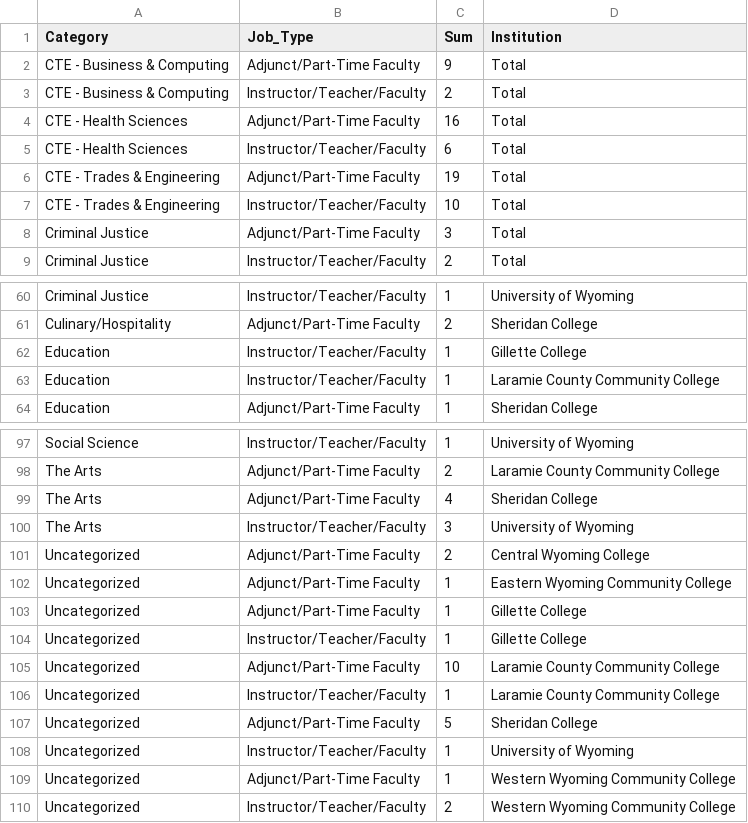
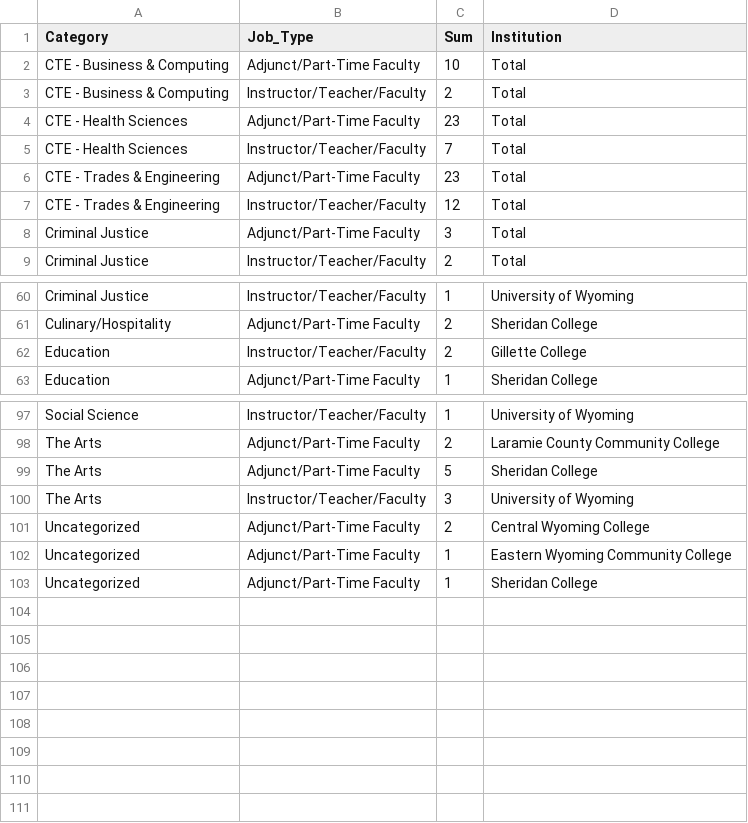
Before and after one commit to bostickmike/Wyoming-Education-Jobs-Dashboard, a CSV file: Wy_Ed_Jobs/allnow_he.csv, drawn as a sheet; only a part is shown, gaps mark what is left out; the diff covers the shown part only.

```diff
--- a/Wy_Ed_Jobs/allnow_he.csv
+++ b/Wy_Ed_Jobs/allnow_he.csv
@@ -1,8 +1,8 @@
 "Category","Job_Type","Sum","Institution"
-"CTE - Business & Computing","Adjunct/Part-Time Faculty",9,"Total"
+"CTE - Business & Computing","Adjunct/Part-Time Faculty",10,"Total"
 "CTE - Business & Computing","Instructor/Teacher/Faculty",2,"Total"
-"CTE - Health Sciences","Adjunct/Part-Time Faculty",16,"Total"
-"CTE - Health Sciences","Instructor/Teacher/Faculty",6,"Total"
-"CTE - Trades & Engineering","Adjunct/Part-Time Faculty",19,"Total"
-"CTE - Trades & Engineering","Instructor/Teacher/Faculty",10,"Total"
+"CTE - Health Sciences","Adjunct/Part-Time Faculty",23,"Total"
+"CTE - Health Sciences","Instructor/Teacher/Faculty",7,"Total"
+"CTE - Trades & Engineering","Adjunct/Part-Time Faculty",23,"Total"
+"CTE - Trades & Engineering","Instructor/Teacher/Faculty",12,"Total"
 "Criminal Justice","Adjunct/Part-Time Faculty",3,"Total"
@@ -61,4 +61,3 @@
 "Culinary/Hospitality","Adjunct/Part-Time Faculty",2,"Sheridan College"
-"Education","Instructor/Teacher/Faculty",1,"Gillette College"
-"Education","Instructor/Teacher/Faculty",1,"Laramie County Community College"
+"Education","Instructor/Teacher/Faculty",2,"Gillette College"
 "Education","Adjunct/Part-Time Faculty",1,"Sheridan College"
@@ -98,3 +98,3 @@
 "The Arts","Adjunct/Part-Time Faculty",2,"Laramie County Community College"
-"The Arts","Adjunct/Part-Time Faculty",4,"Sheridan College"
+"The Arts","Adjunct/Part-Time Faculty",5,"Sheridan College"
 "The Arts","Instructor/Teacher/Faculty",3,"University of Wyoming"
@@ -102,9 +102,2 @@
 "Uncategorized","Adjunct/Part-Time Faculty",1,"Eastern Wyoming Community College"
-"Uncategorized","Adjunct/Part-Time Faculty",1,"Gillette College"
-"Uncategorized","Instructor/Teacher/Faculty",1,"Gillette College"
-"Uncategorized","Adjunct/Part-Time Faculty",10,"Laramie County Community College"
-"Uncategorized","Instructor/Teacher/Faculty",1,"Laramie County Community College"
-"Uncategorized","Adjunct/Part-Time Faculty",5,"Sheridan College"
-"Uncategorized","Instructor/Teacher/Faculty",1,"University of Wyoming"
-"Uncategorized","Adjunct/Part-Time Faculty",1,"Western Wyoming Community College"
-"Uncategorized","Instructor/Teacher/Faculty",2,"Western Wyoming Community College"
+"Uncategorized","Adjunct/Part-Time Faculty",1,"Sheridan College"
```
Also changed, not shown: 2 added rows, 1 removed row and 17 edited cells elsewhere in this file, Wy_Ed_Jobs/allnow.csv, Wy_Ed_Jobs/combinedclean.csv, 20 other files.
